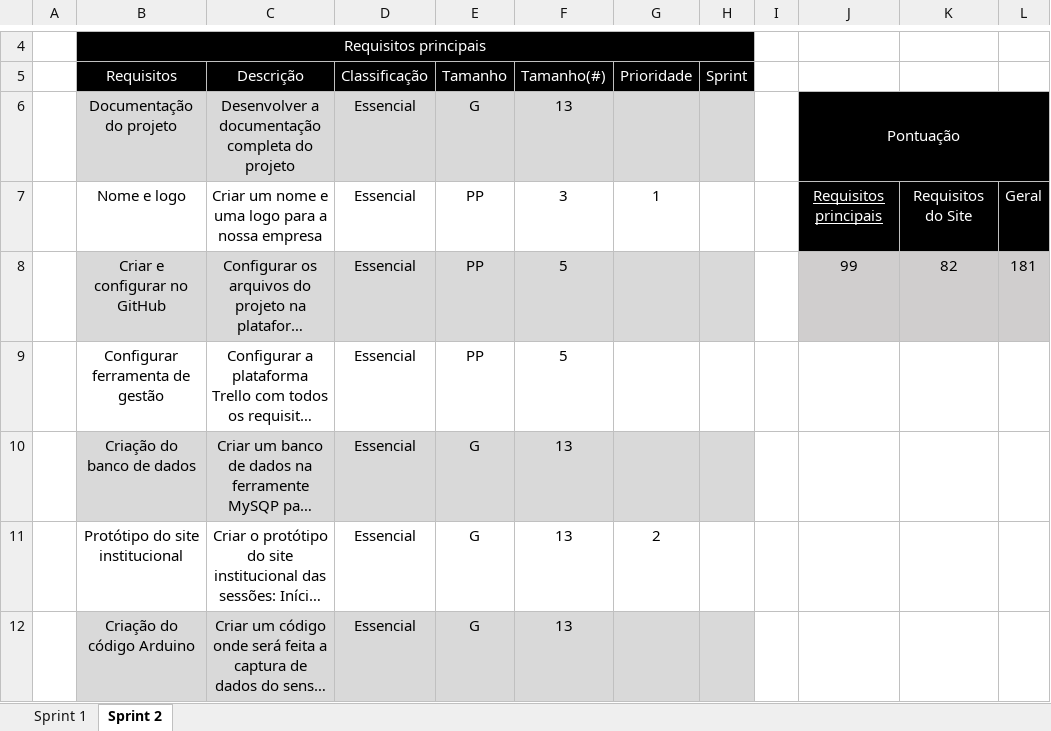
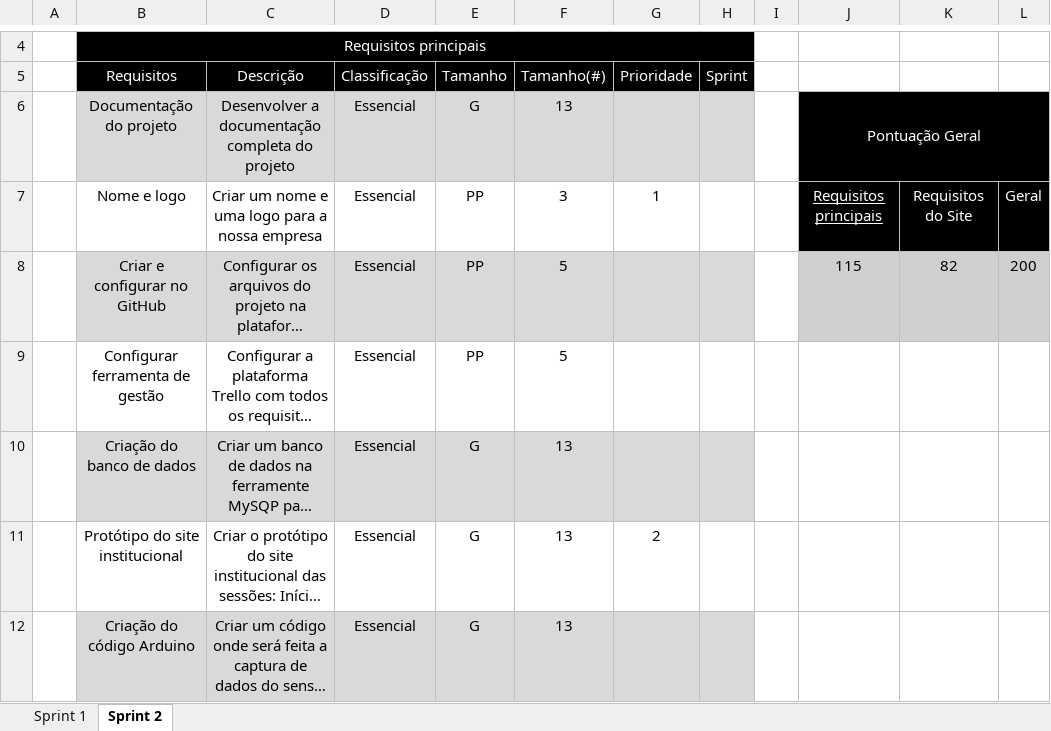
Before and after one commit to VagaFacil/VagaFacil, an Excel workbook: documentos/Backlog Requisitos.xlsx, sheet Sprint 2, drawn as a sheet; only a part is shown, gaps mark what is left out; long unchanged cells end in …; values as stored, in another font and other column widths than the file's, no borders; the diff names each change by its address in the sheet, - before the commit and + after, or states it on an @@ line.

Commit message:
Versão atualizada do backlog de Requisitos

```diff
--- a/documentos/Backlog Requisitos.xlsx (sheet Sprint 2)
+++ b/documentos/Backlog Requisitos.xlsx (sheet Sprint 2)
-J6: Pontuação
+J6: Pontuação Geral
-J8: 99
+J8: 115
-L8: 181
+L8: 200
```
